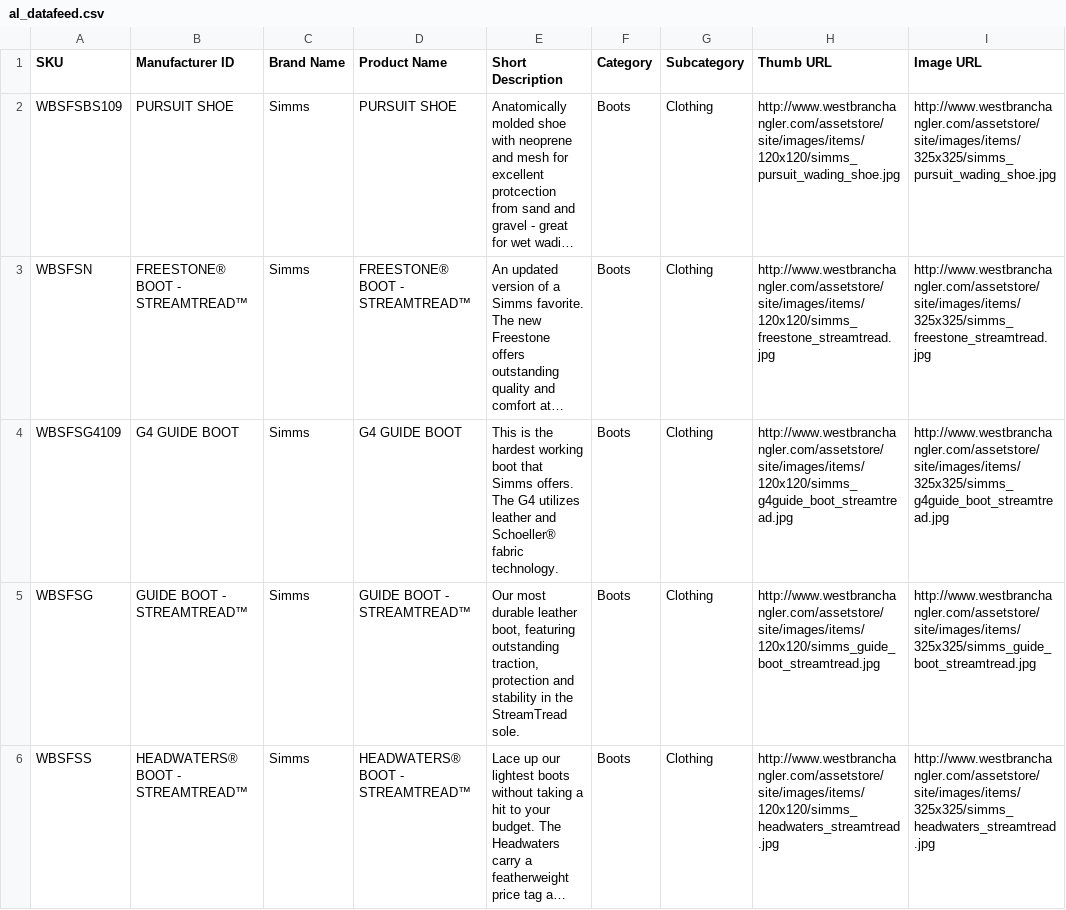
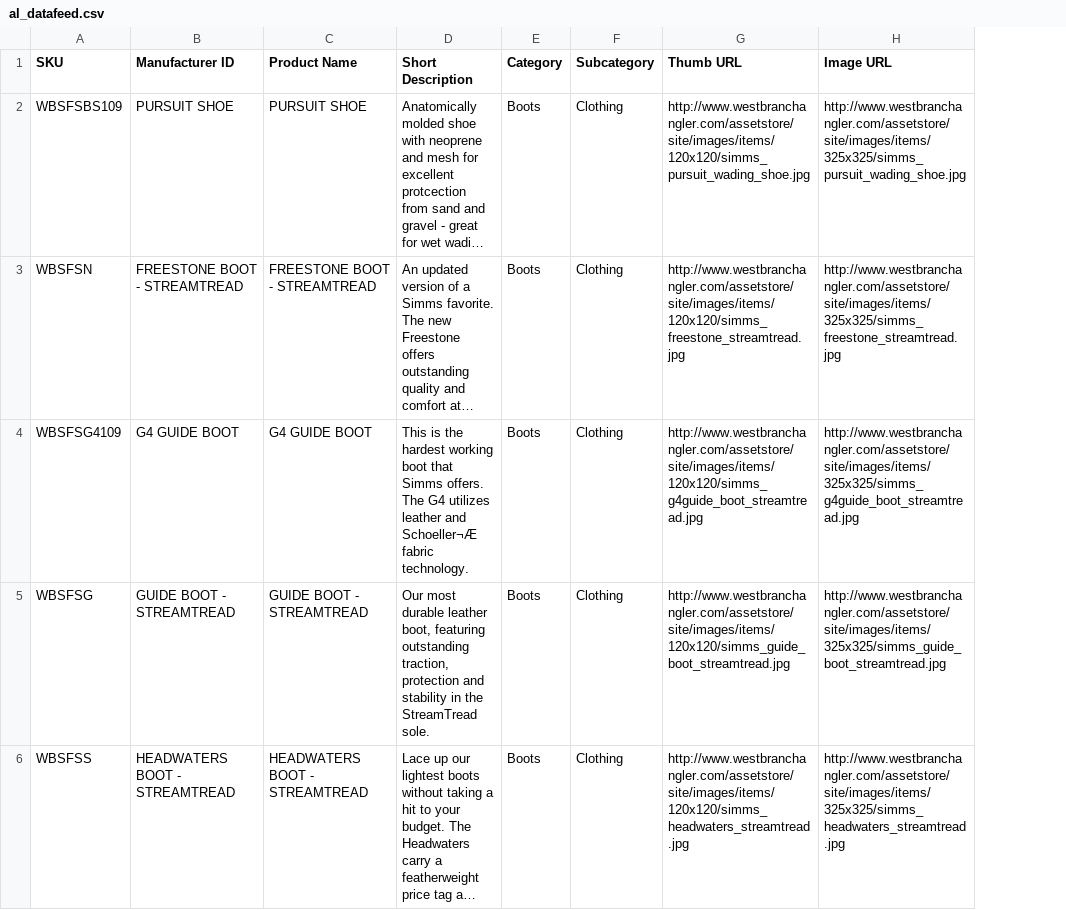
Before and after one commit to hexfusion/angler, a CSV file: htdocs/images/avantlink/al_datafeed.csv, drawn as a sheet; only a part is shown; long unchanged cells end in …; removed rows and columns are numbered as before the commit, all else as after; the diff covers the shown part only; the diff names each change by its address in the sheet, - before the commit and + after, or states it on an @@ line.

```diff
--- a/htdocs/images/avantlink/al_datafeed.csv
+++ b/htdocs/images/avantlink/al_datafeed.csv
-column C (Brand Name), rows 2-6: all Simms
-B3 (Manufacturer ID): FREESTONE® BOOT - STREAMTREAD™
+B3 (Manufacturer ID): FREESTONE BOOT - STREAMTREAD
-C3 (Product Name): FREESTONE® BOOT - STREAMTREAD™
+C3 (Product Name): FREESTONE BOOT - STREAMTREAD
-D4 (Short Description): …leather and Schoeller® fabric technology.
+D4 (Short Description): …leather and Schoeller¬Æ fabric technology.
-B5 (Manufacturer ID): GUIDE BOOT - STREAMTREAD™
+B5 (Manufacturer ID): GUIDE BOOT - STREAMTREAD
-C5 (Product Name): GUIDE BOOT - STREAMTREAD™
+C5 (Product Name): GUIDE BOOT - STREAMTREAD
-B6 (Manufacturer ID): HEADWATERS® BOOT - STREAMTREAD™
+B6 (Manufacturer ID): HEADWATERS BOOT - STREAMTREAD
-C6 (Product Name): HEADWATERS® BOOT - STREAMTREAD™
+C6 (Product Name): HEADWATERS BOOT - STREAMTREAD
```
Also changed, not shown: 178 edited cells elsewhere in this file.
